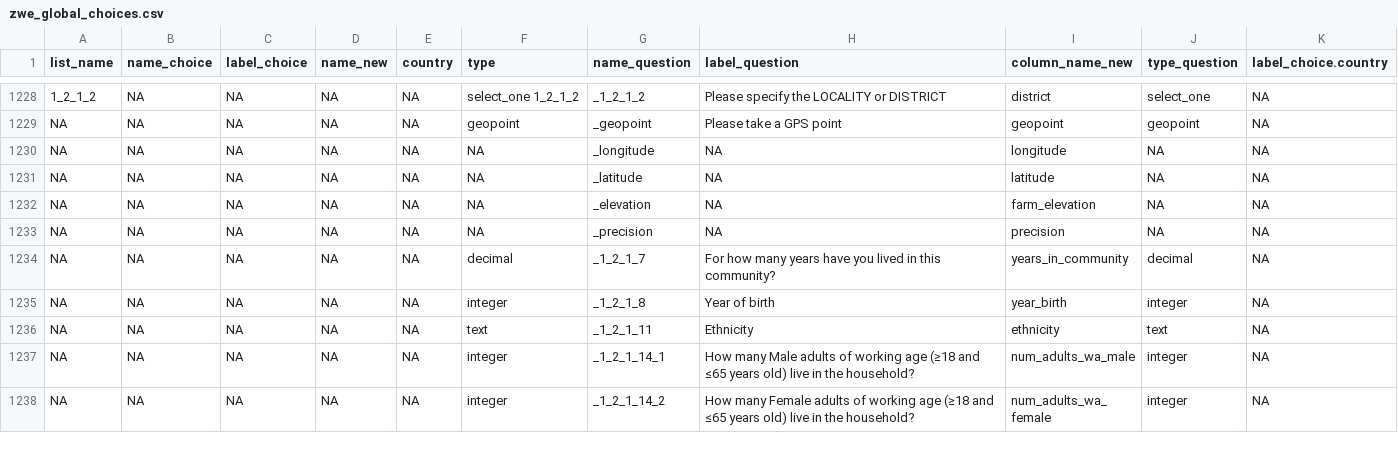
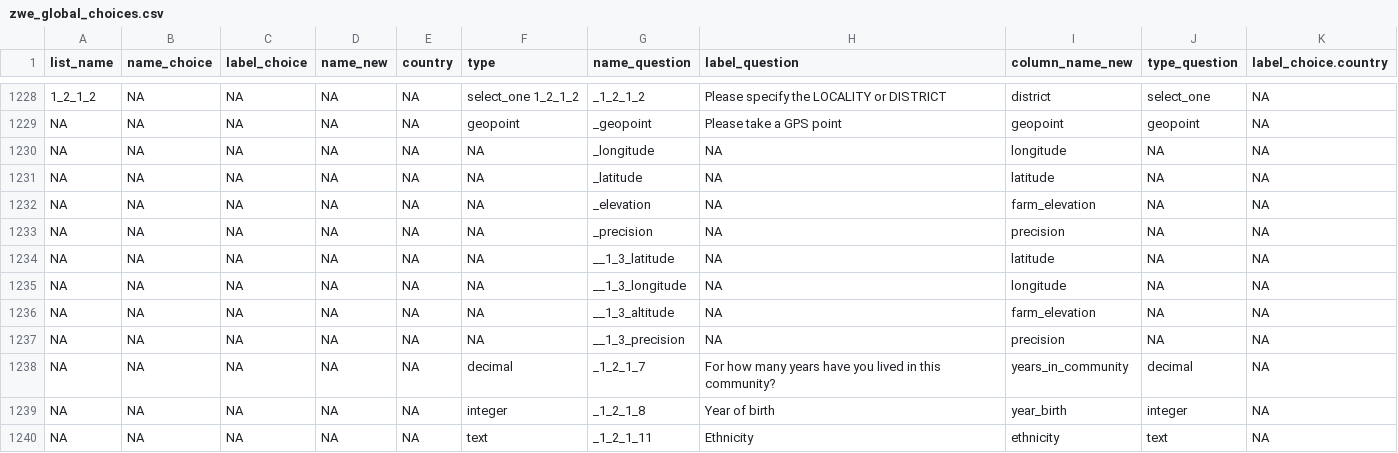
Before and after one commit to andreacsanchezb10/HOLPA_factors_influencing_adoption_dfs, a CSV file: zwe_global_choices.csv, drawn as a sheet; only a part is shown, gaps mark what is left out; the shorter side is filled out with more unchanged rows.

```diff
--- a/zwe_global_choices.csv
+++ b/zwe_global_choices.csv
@@ -1233,2 +1233,6 @@ NA,NA,NA,NA,NA,NA,"_elevation",NA,"farm_elevation",NA,NA
 NA,NA,NA,NA,NA,NA,"_precision",NA,"precision",NA,NA
+NA,NA,NA,NA,NA,NA,"__1_3_latitude",NA,"latitude",NA,NA
+NA,NA,NA,NA,NA,NA,"__1_3_longitude",NA,"longitude",NA,NA
+NA,NA,NA,NA,NA,NA,"__1_3_altitude",NA,"farm_elevation",NA,NA
+NA,NA,NA,NA,NA,NA,"__1_3_precision",NA,"precision",NA,NA
 NA,NA,NA,NA,NA,"decimal","_1_2_1_7","For how many years have you lived in this community?","years_in_community","decimal",NA
```
Also changed, not shown: 5 other files.
